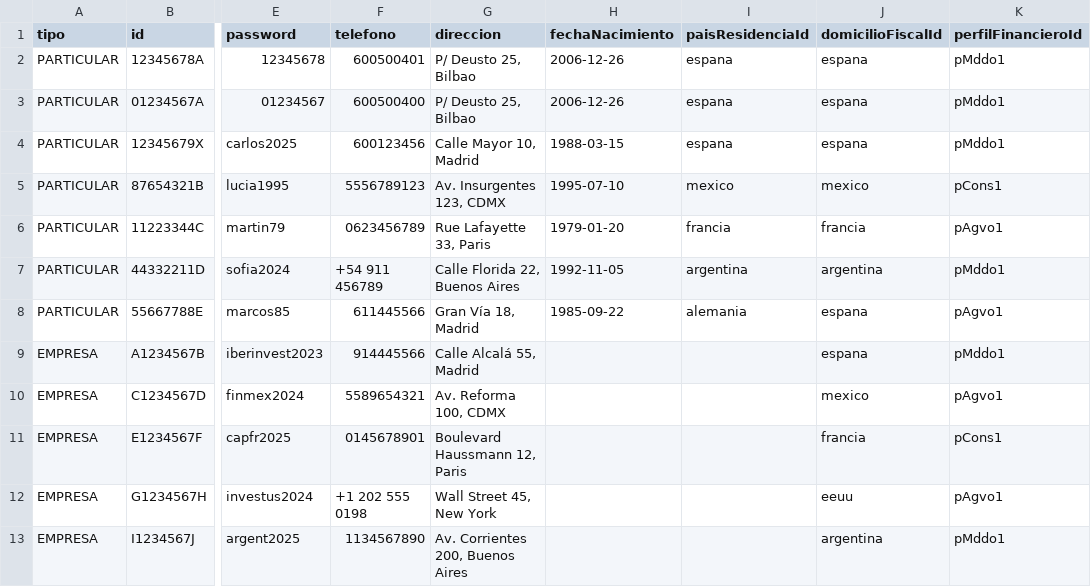
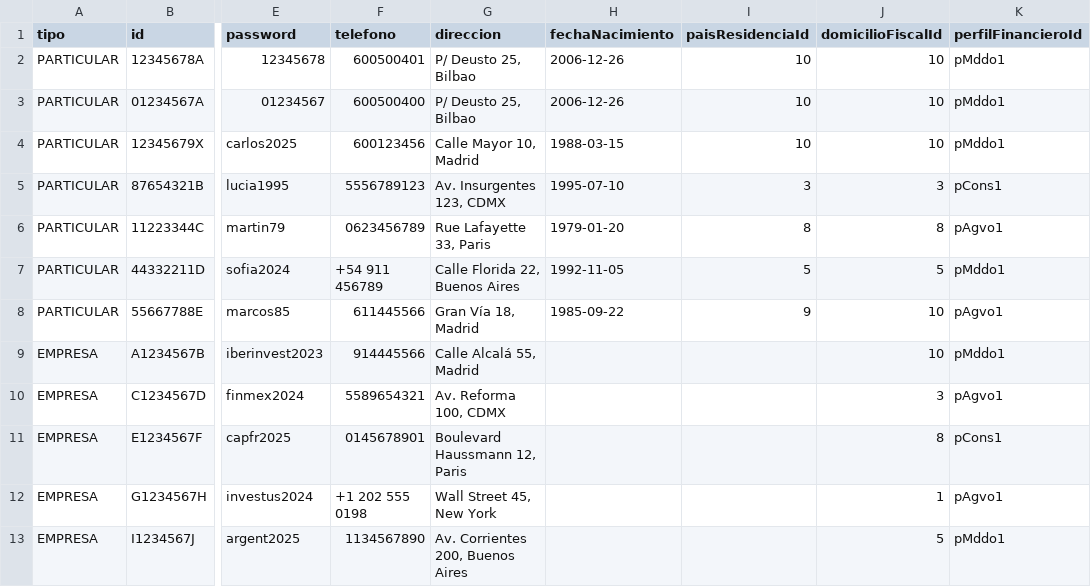
Before and after one commit to SS-P-R/eleutradia-prog3-g6, a CSV file: resources/data/usuarios.csv, drawn as a sheet; only a part is shown, gaps mark what is left out; the diff names each change by its address in the sheet, - before the commit and + after, or states it on an @@ line.

Commit message:
prueba usuarios

```diff
--- a/resources/data/usuarios.csv
+++ b/resources/data/usuarios.csv
-I2:I4 (paisResidenciaId): espana
+I2:I4 (paisResidenciaId): 10
-J2:J4 (domicilioFiscalId): espana
+J2:J4 (domicilioFiscalId): 10
-I5 (paisResidenciaId): mexico
+I5 (paisResidenciaId): 3
-J5 (domicilioFiscalId): mexico
+J5 (domicilioFiscalId): 3
-I6 (paisResidenciaId): francia
+I6 (paisResidenciaId): 8
-J6 (domicilioFiscalId): francia
+J6 (domicilioFiscalId): 8
-I7 (paisResidenciaId): argentina
+I7 (paisResidenciaId): 5
-J7 (domicilioFiscalId): argentina
+J7 (domicilioFiscalId): 5
-I8 (paisResidenciaId): alemania
+I8 (paisResidenciaId): 9
-J8:J9 (domicilioFiscalId): espana
+J8:J9 (domicilioFiscalId): 10
-J10 (domicilioFiscalId): mexico
+J10 (domicilioFiscalId): 3
-J11 (domicilioFiscalId): francia
+J11 (domicilioFiscalId): 8
-J12 (domicilioFiscalId): eeuu
+J12 (domicilioFiscalId): 1
-J13 (domicilioFiscalId): argentina
+J13 (domicilioFiscalId): 5
```
Also changed, not shown: 1 other file.
